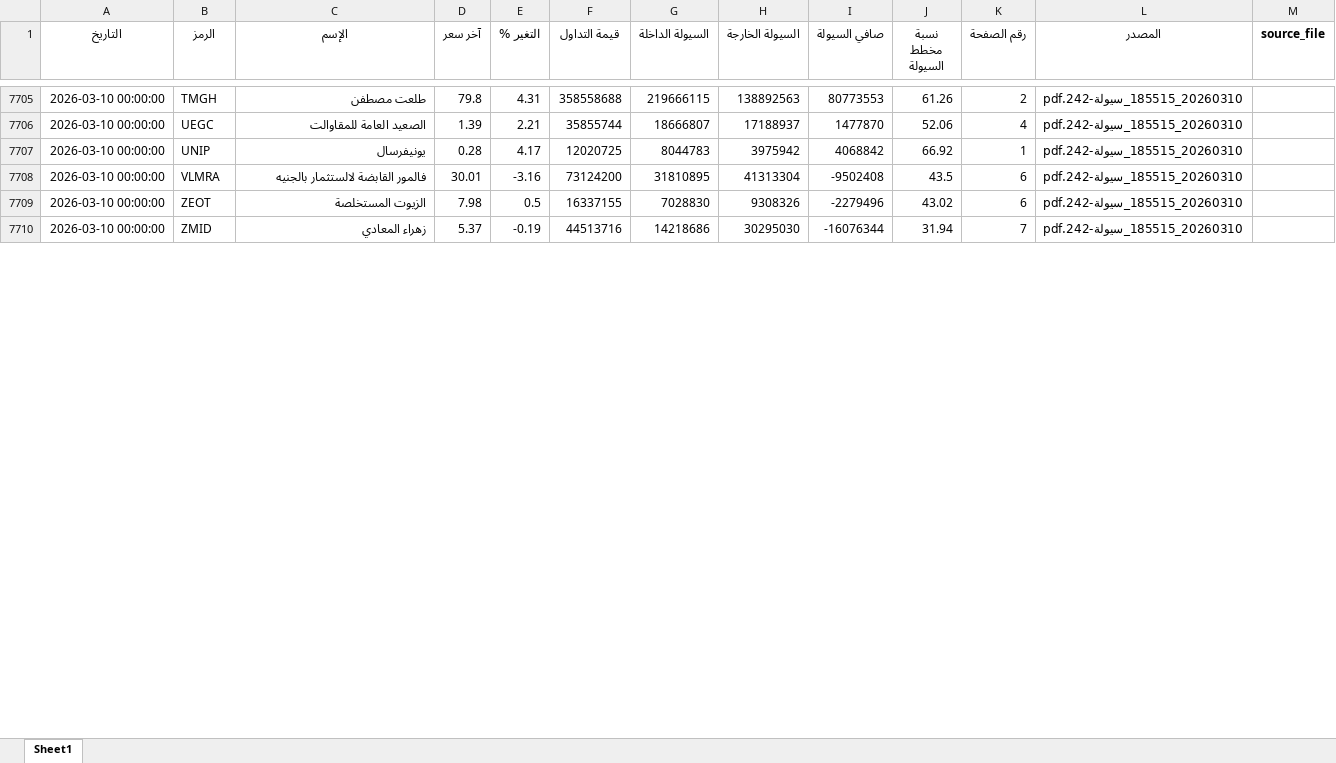
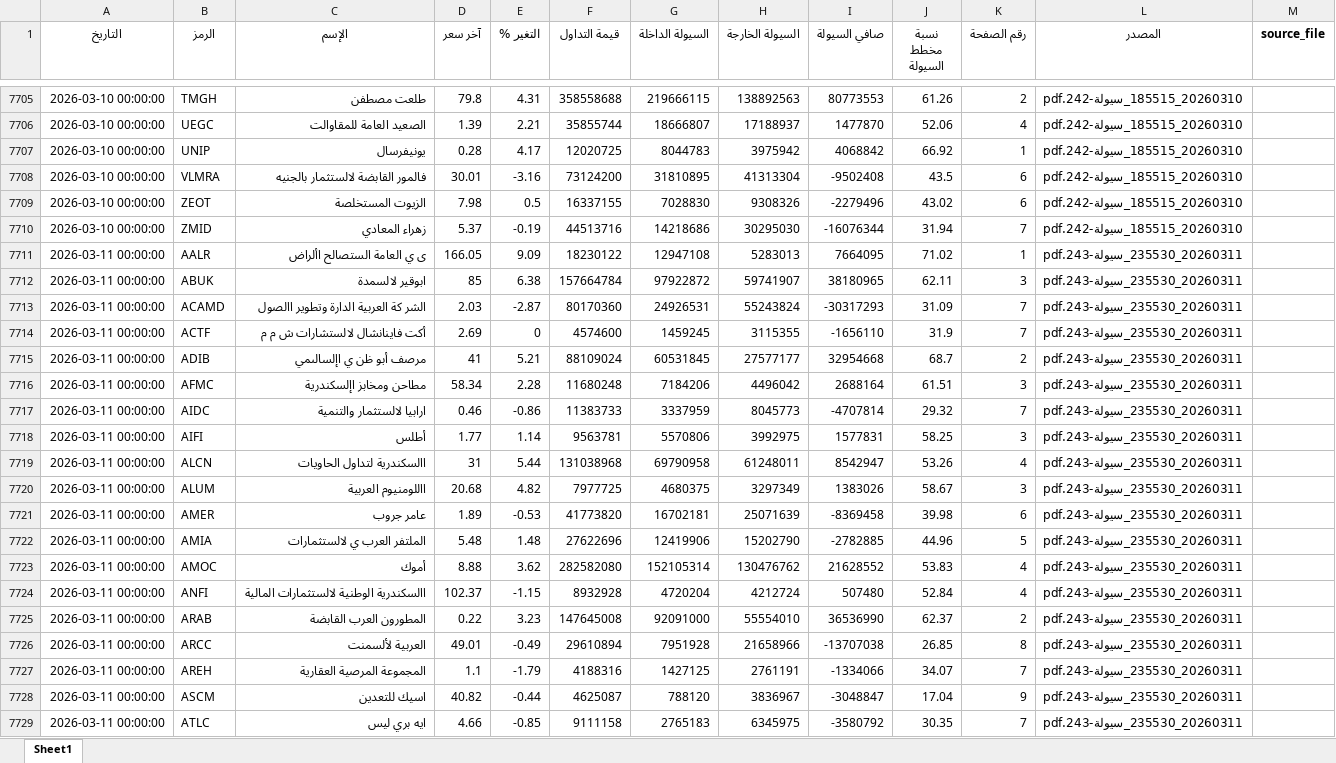
Before and after one commit to MahmoudElshaeer/egx-liquidity-dashboard, an Excel workbook: liquidity_all.xlsx, sheet Sheet1, drawn as a sheet; only a part is shown, gaps mark what is left out; values as stored, in another font and other column widths than the file's, no borders; the diff covers the shown part only; the diff names each change by its address in the sheet, - before the commit and + after, or states it on an @@ line.

Commit message:
Update liquidity data 2026-03-11

```diff
--- a/liquidity_all.xlsx (sheet Sheet1)
+++ b/liquidity_all.xlsx (sheet Sheet1)
+row 7711: 2026-03-11 00:00:00 | AALR | ى ي العامة الستصالح األراض | 166.05 | 9.09 | 18230122 | 12947108 | 5283013 | 7664095 | 71.02 | 1 | 20260311_235530_سيولة-243.pdf
+row 7712: 2026-03-11 00:00:00 | ABUK | ابوقير لالسمدة | 85 | 6.38 | 157664784 | 97922872 | 59741907 | 38180965 | 62.11 | 3 | 20260311_235530_سيولة-243.pdf
+row 7713: 2026-03-11 00:00:00 | ACAMD | الشر كة العربية الدارة وتطوير االصول | 2.03 | -2.87 | 80170360 | 24926531 | 55243824 | -30317293 | 31.09 | 7 | 20260311_235530_سيولة-243.pdf
+row 7714: 2026-03-11 00:00:00 | ACTF | أكت فاينانشال لالستشارات ش م م | 2.69 | 0 | 4574600 | 1459245 | 3115355 | -1656110 | 31.9 | 7 | 20260311_235530_سيولة-243.pdf
+row 7715: 2026-03-11 00:00:00 | ADIB | مرصف أبو ظن ي اإلسالىمي | 41 | 5.21 | 88109024 | 60531845 | 27577177 | 32954668 | 68.7 | 2 | 20260311_235530_سيولة-243.pdf
+row 7716: 2026-03-11 00:00:00 | AFMC | مطاحن ومخابز اإلسكندرية | 58.34 | 2.28 | 11680248 | 7184206 | 4496042 | 2688164 | 61.51 | 3 | 20260311_235530_سيولة-243.pdf
+row 7717: 2026-03-11 00:00:00 | AIDC | ارابيا لالستثمار والتنمية | 0.46 | -0.86 | 11383733 | 3337959 | 8045773 | -4707814 | 29.32 | 7 | 20260311_235530_سيولة-243.pdf
+row 7718: 2026-03-11 00:00:00 | AIFI | أطلس | 1.77 | 1.14 | 9563781 | 5570806 | 3992975 | 1577831 | 58.25 | 3 | 20260311_235530_سيولة-243.pdf
+row 7719: 2026-03-11 00:00:00 | ALCN | االسكندرية لتداول الحاويات | 31 | 5.44 | 131038968 | 69790958 | 61248011 | 8542947 | 53.26 | 4 | 20260311_235530_سيولة-243.pdf
+row 7720: 2026-03-11 00:00:00 | ALUM | االلومنيوم العربية | 20.68 | 4.82 | 7977725 | 4680375 | 3297349 | 1383026 | 58.67 | 3 | 20260311_235530_سيولة-243.pdf
+row 7721: 2026-03-11 00:00:00 | AMER | عامر جروب | 1.89 | -0.53 | 41773820 | 16702181 | 25071639 | -8369458 | 39.98 | 6 | 20260311_235530_سيولة-243.pdf
+row 7722: 2026-03-11 00:00:00 | AMIA | الملتفر العرب ي لالستثمارات | 5.48 | 1.48 | 27622696 | 12419906 | 15202790 | -2782885 | 44.96 | 5 | 20260311_235530_سيولة-243.pdf
+row 7723: 2026-03-11 00:00:00 | AMOC | أموك | 8.88 | 3.62 | 282582080 | 152105314 | 130476762 | 21628552 | 53.83 | 4 | 20260311_235530_سيولة-243.pdf
+row 7724: 2026-03-11 00:00:00 | ANFI | االسكندرية الوطنية لالستثمارات المالية | 102.37 | -1.15 | 8932928 | 4720204 | 4212724 | 507480 | 52.84 | 4 | 20260311_235530_سيولة-243.pdf
+row 7725: 2026-03-11 00:00:00 | ARAB | المطورون العرب القابضة | 0.22 | 3.23 | 147645008 | 92091000 | 55554010 | 36536990 | 62.37 | 2 | 20260311_235530_سيولة-243.pdf
+row 7726: 2026-03-11 00:00:00 | ARCC | العربية لألسمنت | 49.01 | -0.49 | 29610894 | 7951928 | 21658966 | -13707038 | 26.85 | 8 | 20260311_235530_سيولة-243.pdf
+row 7727: 2026-03-11 00:00:00 | AREH | المجموعة المرصية العقارية | 1.1 | -1.79 | 4188316 | 1427125 | 2761191 | -1334066 | 34.07 | 7 | 20260311_235530_سيولة-243.pdf
+row 7728: 2026-03-11 00:00:00 | ASCM | اسيك للتعدين | 40.82 | -0.44 | 4625087 | 788120 | 3836967 | -3048847 | 17.04 | 9 | 20260311_235530_سيولة-243.pdf
+row 7729: 2026-03-11 00:00:00 | ATLC | ايه بري ليس | 4.66 | -0.85 | 9111158 | 2765183 | 6345975 | -3580792 | 30.35 | 7 | 20260311_235530_سيولة-243.pdf
```
Also changed, not shown: 114 added rows elsewhere in this sheet, 2 other files.
